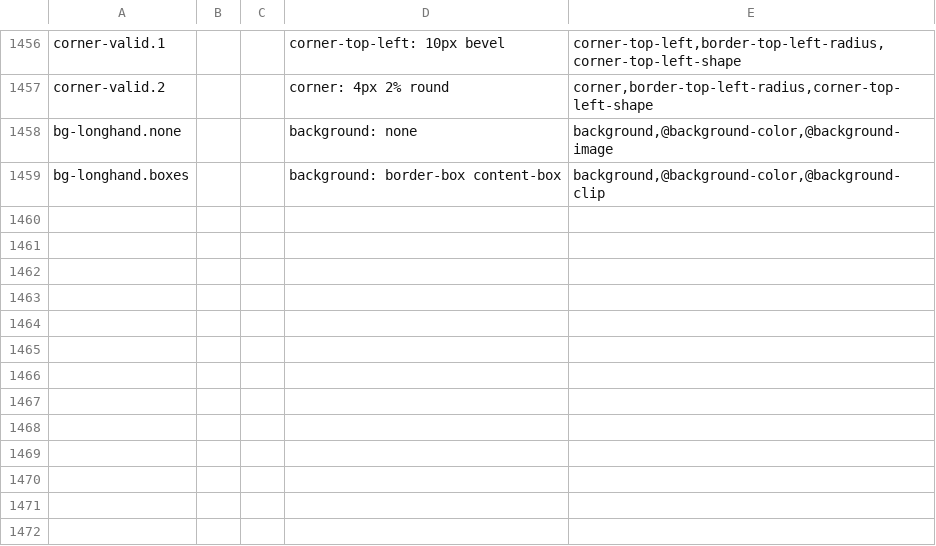
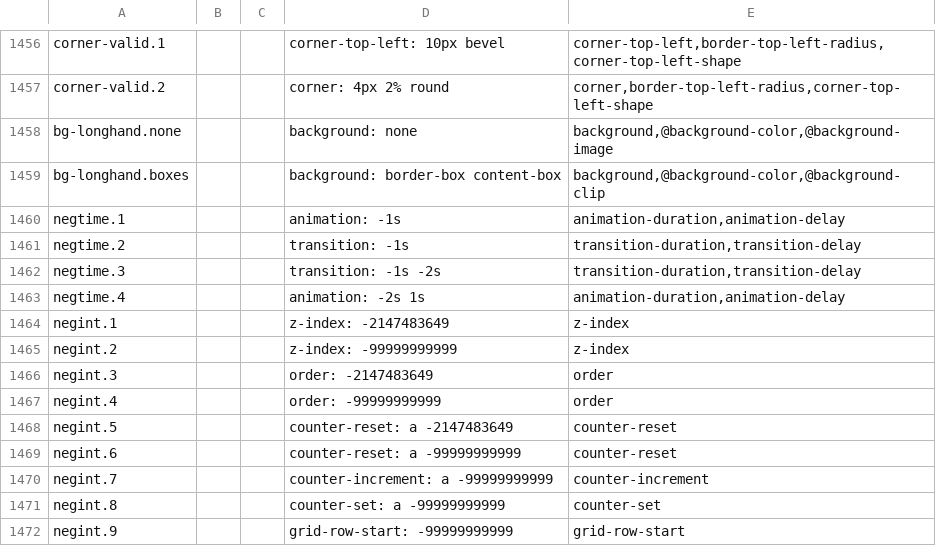
Before and after one commit to Ghoti-io/text, a TSV file: tools/conformance/css_browser_cases.tsv, drawn as a sheet; only a part is shown, gaps mark what is left out; the diff names each change by its address in the sheet, - before the commit and + after, or states it on an @@ line.

Commit message:
Record both browsers on a lone negative time and on the extreme negative integers
animation: -1s, transition: -1s, transition: -1s -2s and animation: -2s 1s, and
z-index, order, counter-reset, counter-increment, counter-set and grid-row-start
at -2147483649 and -99999999999, so that the readings of the first time (Animations
1 and Transitions 1 say it is the duration) and of the integer range (Values 4
leaves it to the user agent) rest on recorded answers.

```diff
--- a/tools/conformance/css_browser_cases.tsv
+++ b/tools/conformance/css_browser_cases.tsv
+row 1460: negtime.1 |  |  | animation: -1s | animation-duration,animation-delay
+row 1461: negtime.2 |  |  | transition: -1s | transition-duration,transition-delay
+row 1462: negtime.3 |  |  | transition: -1s -2s | transition-duration,transition-delay
+row 1463: negtime.4 |  |  | animation: -2s 1s | animation-duration,animation-delay
+row 1464: negint.1 |  |  | z-index: -2147483649 | z-index
+row 1465: negint.2 |  |  | z-index: -99999999999 | z-index
+row 1466: negint.3 |  |  | order: -2147483649 | order
+row 1467: negint.4 |  |  | order: -99999999999 | order
+row 1468: negint.5 |  |  | counter-reset: a -2147483649 | counter-reset
+row 1469: negint.6 |  |  | counter-reset: a -99999999999 | counter-reset
+row 1470: negint.7 |  |  | counter-increment: a -99999999999 | counter-increment
+row 1471: negint.8 |  |  | counter-set: a -99999999999 | counter-set
+row 1472: negint.9 |  |  | grid-row-start: -99999999999 | grid-row-start
```
Also changed, not shown: 1 other file.
